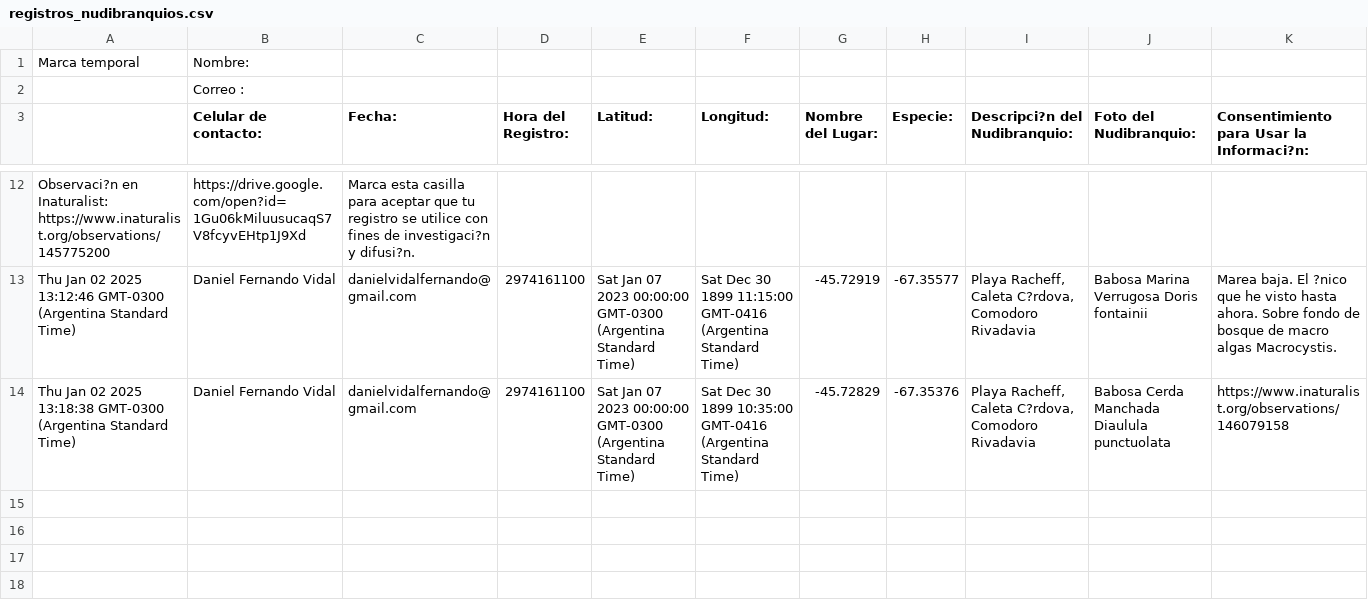
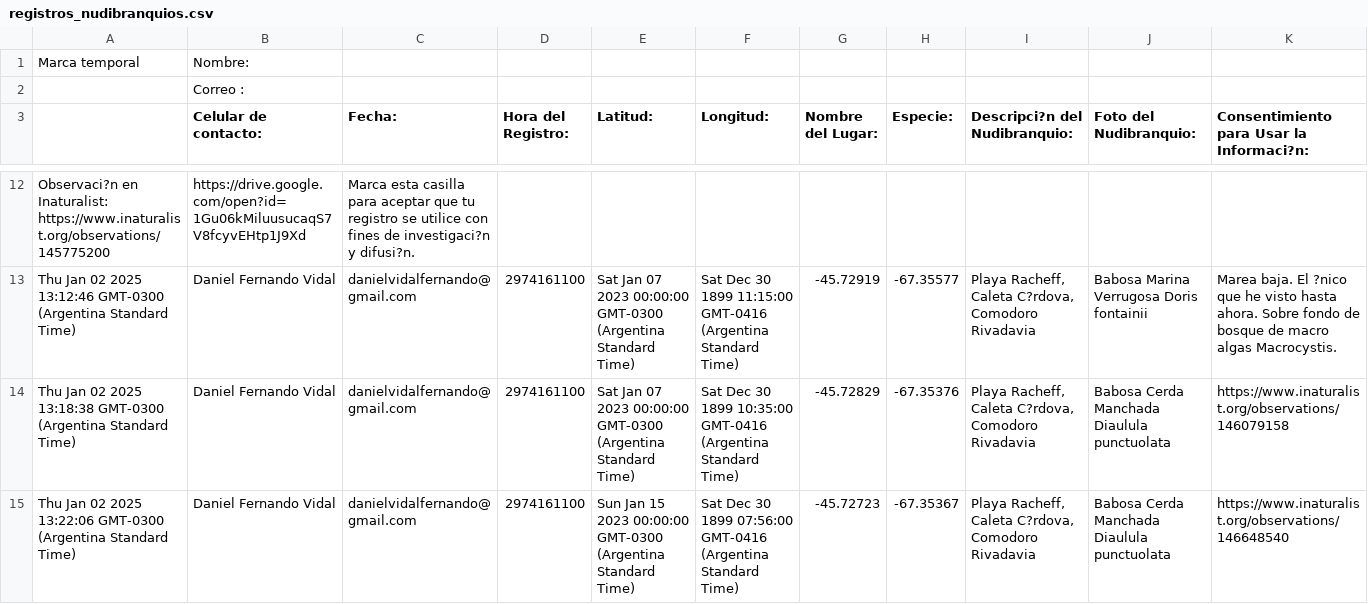
Before and after one commit to NudiArg/MapaNudiArg, a CSV file: registros_nudibranquios.csv, drawn as a sheet; only a part is shown, gaps mark what is left out; rows hold the shown columns only; the diff names each change by its address in the sheet, - before the commit and + after, or states it on an @@ line.

Commit message:
Actualización automática desde Google Sheets

```diff
--- a/registros_nudibranquios.csv
+++ b/registros_nudibranquios.csv
+row 15: Thu Jan 02 2025 13:22:06 GMT-0300 (Argentina Standard Time) | Daniel Fernando Vidal | danielvidalfernando@gmail.com | 2974161100 | Sun Jan 15 2023 00:00:00 GMT-0300 (Argentina Standard Time) | Sat Dec 30 1899 07:56:00 GMT-0416 (Argentina Standard Time) | -45.72723 | -67.35367 | Playa Racheff, Caleta C?rdova, Comodoro Rivadavia | Babosa Cerda Manchada Diaulula punctuolata | https://www.inaturalist.org/observations/146648540
```
